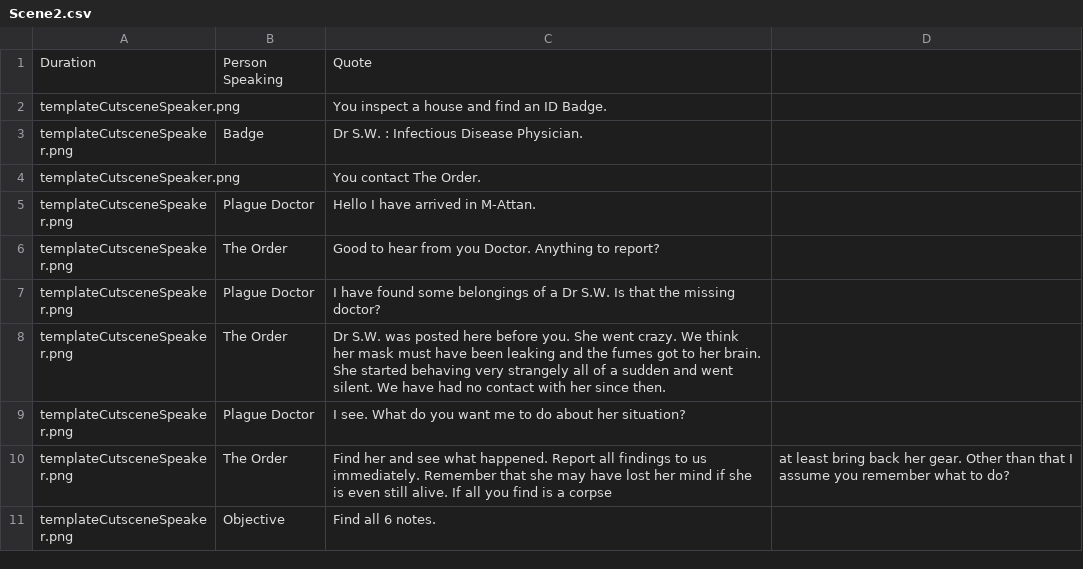
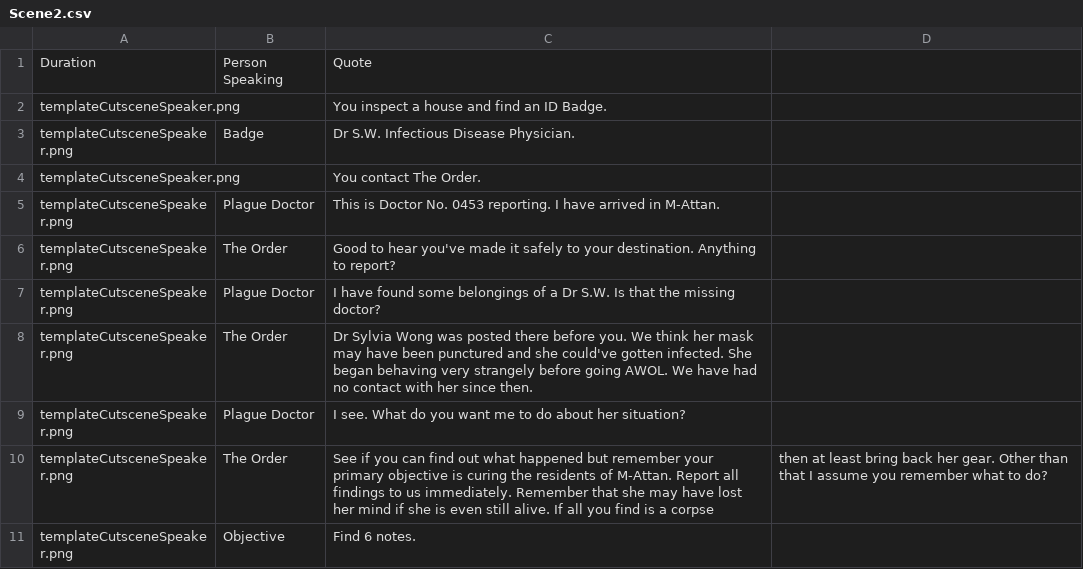
Before and after one commit to VanessaKostadinova/Team12IsTheBest, a CSV file: LibGDX/core/assets/cutscene/ingame/scripts/Scene2.csv, drawn as a sheet; the diff names each change by its address in the sheet, - before the commit and + after, or states it on an @@ line.

```diff
--- a/LibGDX/core/assets/cutscene/ingame/scripts/Scene2.csv
+++ b/LibGDX/core/assets/cutscene/ingame/scripts/Scene2.csv
-C3: Dr S.W. : Infectious Disease Physician.
+C3: Dr S.W. Infectious Disease Physician.
-C5: Hello I have…
+C5: This is Doctor No. 0453 reporting. I have…
-C6: …to hear from you Doctor. Anything to…
+C6: …to hear you've made it safely to your destination. Anything to…
-C8: Dr S.W. was posted here before you. She went crazy. We think her mask must have been leaking and the fumes got to her brain. She started behaving very strangely all of a sudden and went silent. We have…
+C8: Dr Sylvia Wong was posted there before you. We think her mask may have been punctured and she could've gotten infected. She began behaving very strangely before going AWOL. We have…
-C10: Find her and see what happened. Report all…
+C10: See if you can find out what happened but remember your primary objective is curing the residents of M-Attan. Report all…
-D10: at least…
+D10: then at least…
-C11: Find all 6 notes.
+C11: Find 6 notes.
```
Also changed, not shown: LibGDX/core/assets/cutscene/ingame/scripts/Scene1.csv, LibGDX/core/assets/cutscene/ingame/scripts/Scene3.csv, 12 other files.
